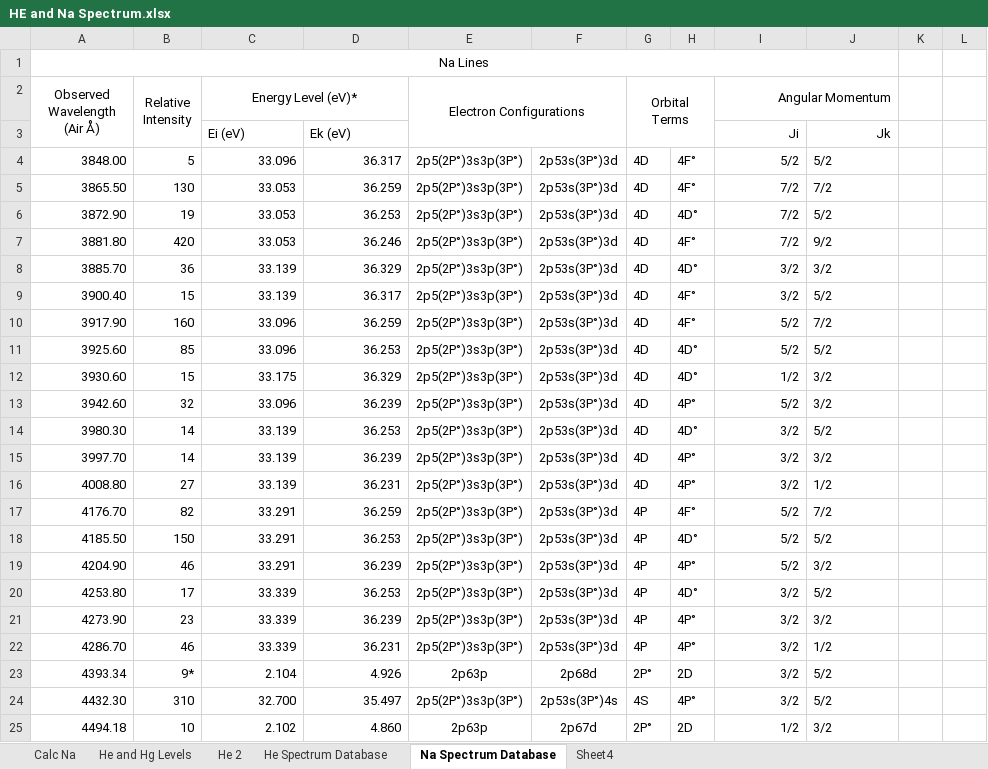
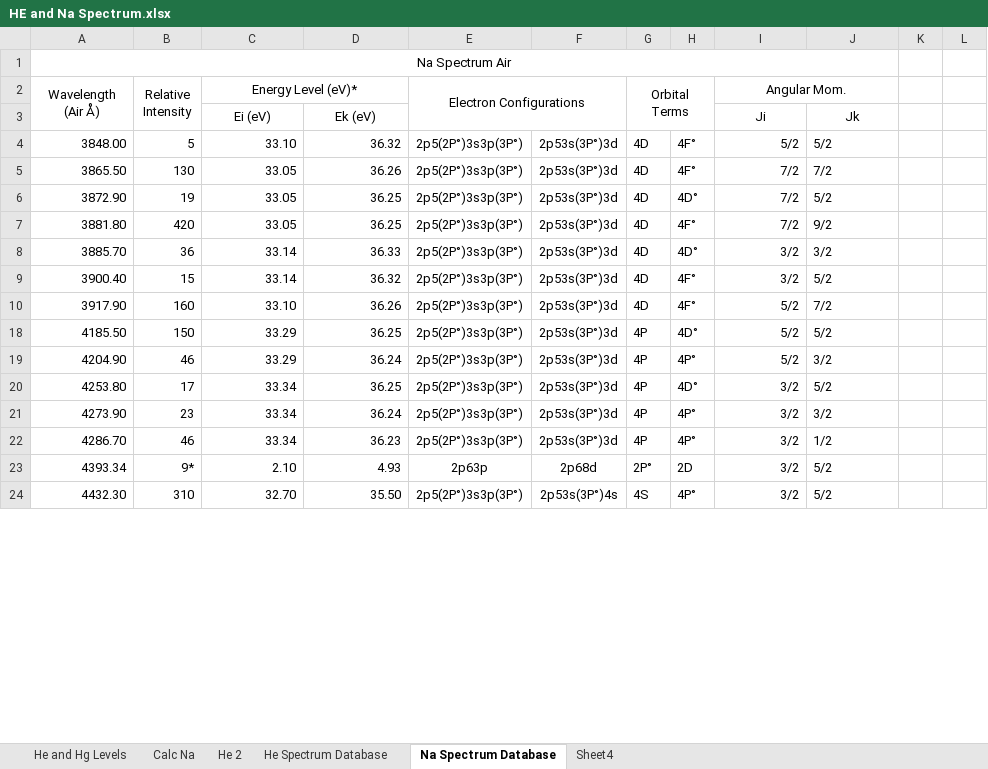
Before and after one commit to mlane3/Phys4321, an Excel workbook: FranckHertz/HeliumNeon/HE and Na Spectrum.xlsx, sheet Na Spectrum Database, drawn as a sheet; only a part is shown; values as stored, in another font and other column widths than the file's, no borders; the diff covers the shown part only; the diff names each change by its address in the sheet, - before the commit and + after, or states it on an @@ line.

```diff
--- a/FranckHertz/HeliumNeon/HE and Na Spectrum.xlsx (sheet Na Spectrum Database)
+++ b/FranckHertz/HeliumNeon/HE and Na Spectrum.xlsx (sheet Na Spectrum Database)
@@ sheet tab order changed: He and Hg Levels | Calc Na | He 2 | He Spectrum Database | Na Spectrum Database | Sheet4 @@
-A1 (Wavelength (Air Å)): Na Lines
+A1 (Wavelength (Air Å)): Na Spectrum Air
-A2: Observed Wavelength (Air Å)
+A2: Wavelength (Air Å)
-I2: Angular Momentum
+I2: Angular Mom.
-I2 alignment: right
+I2 alignment: center
-C3:D3 alignment: left
+C3:D3 alignment: center
-I3:J3 alignment: right
+I3:J3 alignment: center
-C4 (Energy Level (eV)*): 33.096
+C4 (Energy Level (eV)*): 33.10
-D4: 36.317
+D4: 36.32
-C5:C7 (Energy Level (eV)*): 33.053
+C5:C7 (Energy Level (eV)*): 33.05
-D5: 36.259
+D5: 36.26
-D6: 36.253
+D6: 36.25
-D7: 36.246
+D7: 36.25
-C8:C9 (Energy Level (eV)*): 33.139
+C8:C9 (Energy Level (eV)*): 33.14
-D8: 36.329
+D8: 36.33
-D9: 36.317
+D9: 36.32
-C10 (Energy Level (eV)*): 33.096
+C10 (Energy Level (eV)*): 33.10
-D10: 36.259
+D10: 36.26
-row 11: 3925.60 | 85 | 33.096 | 36.253 | 2p5(2P°)3s3p(3P°) | 2p53s(3P°)3d | 4D | 4D° | 5/2 | 5/2
-row 12: 3930.60 | 15 | 33.175 | 36.329 | 2p5(2P°)3s3p(3P°) | 2p53s(3P°)3d | 4D | 4D° | 1/2 | 3/2
-row 13: 3942.60 | 32 | 33.096 | 36.239 | 2p5(2P°)3s3p(3P°) | 2p53s(3P°)3d | 4D | 4P° | 5/2 | 3/2
-row 14: 3980.30 | 14 | 33.139 | 36.253 | 2p5(2P°)3s3p(3P°) | 2p53s(3P°)3d | 4D | 4D° | 3/2 | 5/2
-row 15: 3997.70 | 14 | 33.139 | 36.239 | 2p5(2P°)3s3p(3P°) | 2p53s(3P°)3d | 4D | 4P° | 3/2 | 3/2
-row 16: 4008.80 | 27 | 33.139 | 36.231 | 2p5(2P°)3s3p(3P°) | 2p53s(3P°)3d | 4D | 4P° | 3/2 | 1/2
-row 17: 4176.70 | 82 | 33.291 | 36.259 | 2p5(2P°)3s3p(3P°) | 2p53s(3P°)3d | 4P | 4F° | 5/2 | 7/2
-C18:C19 (Energy Level (eV)*): 33.291
+C18:C19 (Energy Level (eV)*): 33.29
-D18: 36.253
+D18: 36.25
-D19: 36.239
+D19: 36.24
-C20:C22 (Energy Level (eV)*): 33.339
+C20:C22 (Energy Level (eV)*): 33.34
-D20: 36.253
+D20: 36.25
-D21: 36.239
+D21: 36.24
-D22: 36.231
+D22: 36.23
-C23 (Energy Level (eV)*): 2.104
+C23 (Energy Level (eV)*): 2.10
-D23: 4.926
+D23: 4.93
-C24 (Energy Level (eV)*): 32.700
+C24 (Energy Level (eV)*): 32.70
-D24: 35.497
+D24: 35.50
-row 25: 4494.18 | 10 | 2.102 | 4.860 | 2p63p | 2p67d | 2P° | 2D | 1/2 | 3/2
```
Also changed, not shown: 8 removed rows and 24 edited cells elsewhere in this sheet, sheet He Spectrum Database, sheet Sheet4, sheet He 2, hidden cells, 6 other files.
